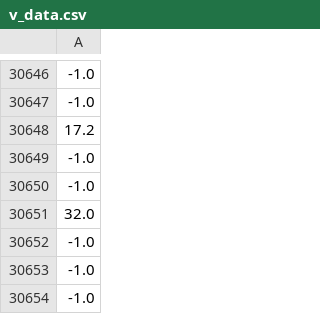
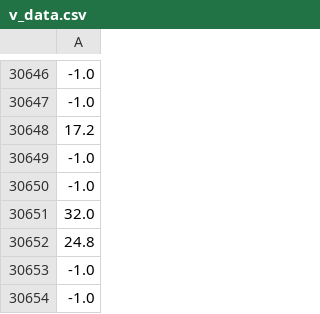
Before and after one commit to osj0508/project1, a CSV file: data/v_data.csv, drawn as a sheet; only a part is shown, gaps mark what is left out; the diff names each change by its address in the sheet, - before the commit and + after, or states it on an @@ line.

```diff
--- a/data/v_data.csv
+++ b/data/v_data.csv
-A30652: -1.0
+A30652: 24.8
```
